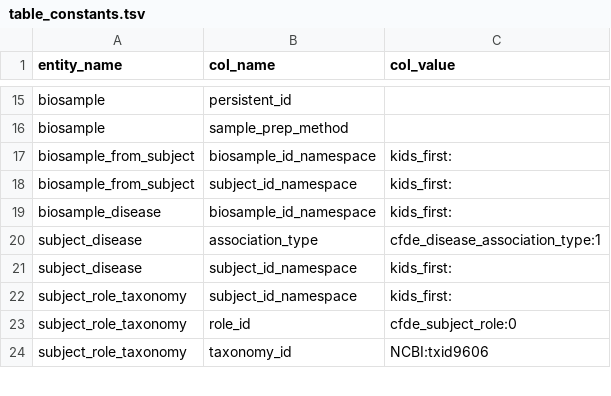
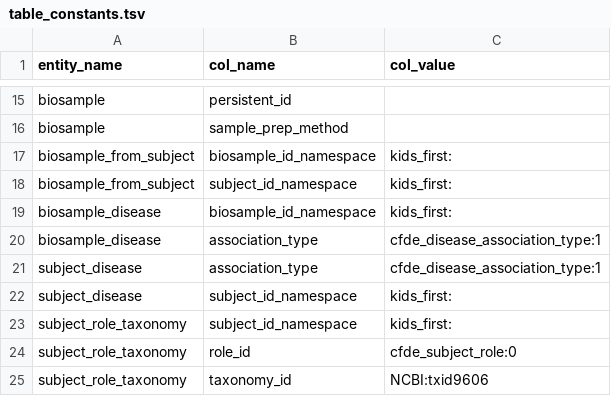
Before and after one commit to kids-first/c2m2-submission-process, a TSV file: data_ingestion/conversion_tables/table_constants.tsv, drawn as a sheet; only a part is shown, gaps mark what is left out; the diff names each change by its address in the sheet, - before the commit and + after, or states it on an @@ line.

```diff
--- a/data_ingestion/conversion_tables/table_constants.tsv
+++ b/data_ingestion/conversion_tables/table_constants.tsv
+row 20: biosample_disease | association_type | cfde_disease_association_type:1
```
Also changed, not shown: data_ingestion/conversion_tables/column_mapping.tsv, 1 other file.
